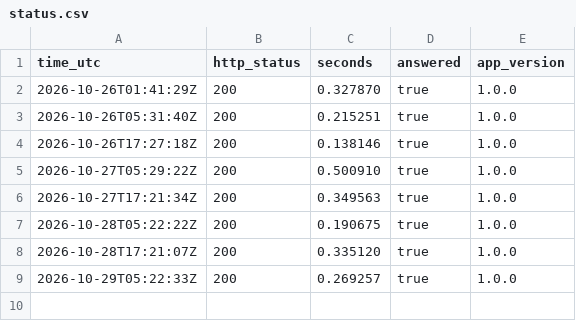
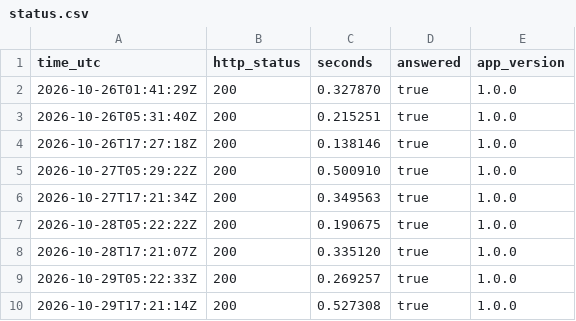
Before and after one commit to fmegahed/decisions-space, a CSV file: status/status.csv, drawn as a sheet; the diff names each change by its address in the sheet, - before the commit and + after, or states it on an @@ line.

```diff
--- a/status/status.csv
+++ b/status/status.csv
+row 10: 2026-10-29T17:21:14Z | 200 | 0.527308 | true | 1.0.0
```
